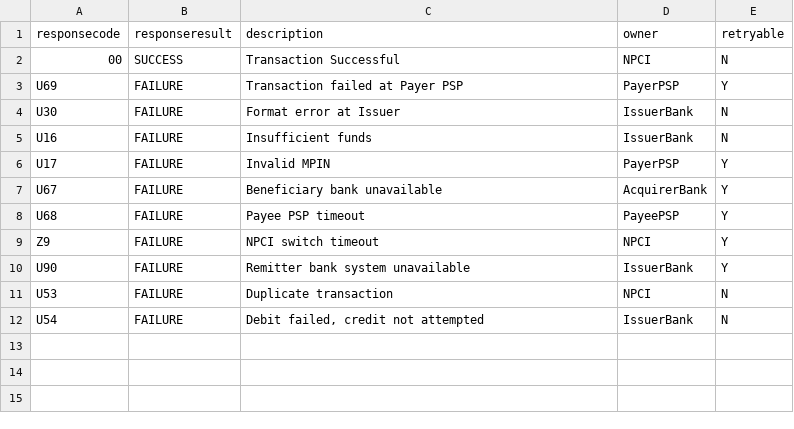
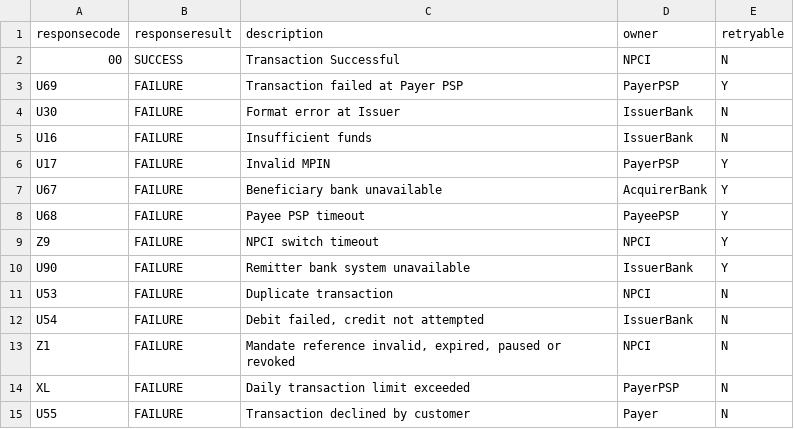
Before and after one commit to ThanmayaC/enterprise-upi-growth-agent, a CSV file: scripts/dataset_generator/master/response_master.csv, drawn as a sheet.

Commit message:
Dataset Ready

```diff
--- a/scripts/dataset_generator/master/response_master.csv
+++ b/scripts/dataset_generator/master/response_master.csv
@@ -12 +12,4 @@ U53,FAILURE,Duplicate transaction,NPCI,N
 U54,FAILURE,"Debit failed, credit not attempted",IssuerBank,N
+Z1,FAILURE,"Mandate reference invalid, expired, paused or revoked",NPCI,N
+XL,FAILURE,Daily transaction limit exceeded,PayerPSP,N
+U55,FAILURE,Transaction declined by customer,Payer,N
```
Also changed, not shown: 36 other files.
